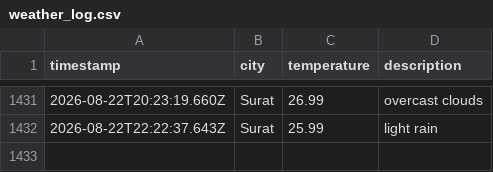
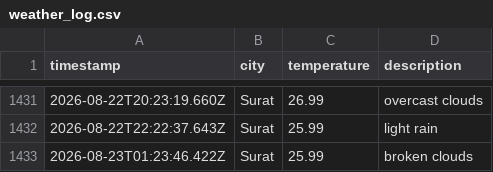
Before and after one commit to rumanakadri/weatherAppJS, a CSV file: data/weather_log.csv, drawn as a sheet; only a part is shown, gaps mark what is left out.

```diff
--- a/data/weather_log.csv
+++ b/data/weather_log.csv
@@ -1432 +1432,2 @@ timestamp,city,temperature,description
 2026-08-22T22:22:37.643Z,Surat,25.99,light rain
+2026-08-23T01:23:46.422Z,Surat,25.99,broken clouds
```
Also changed, not shown: 1 other file.
